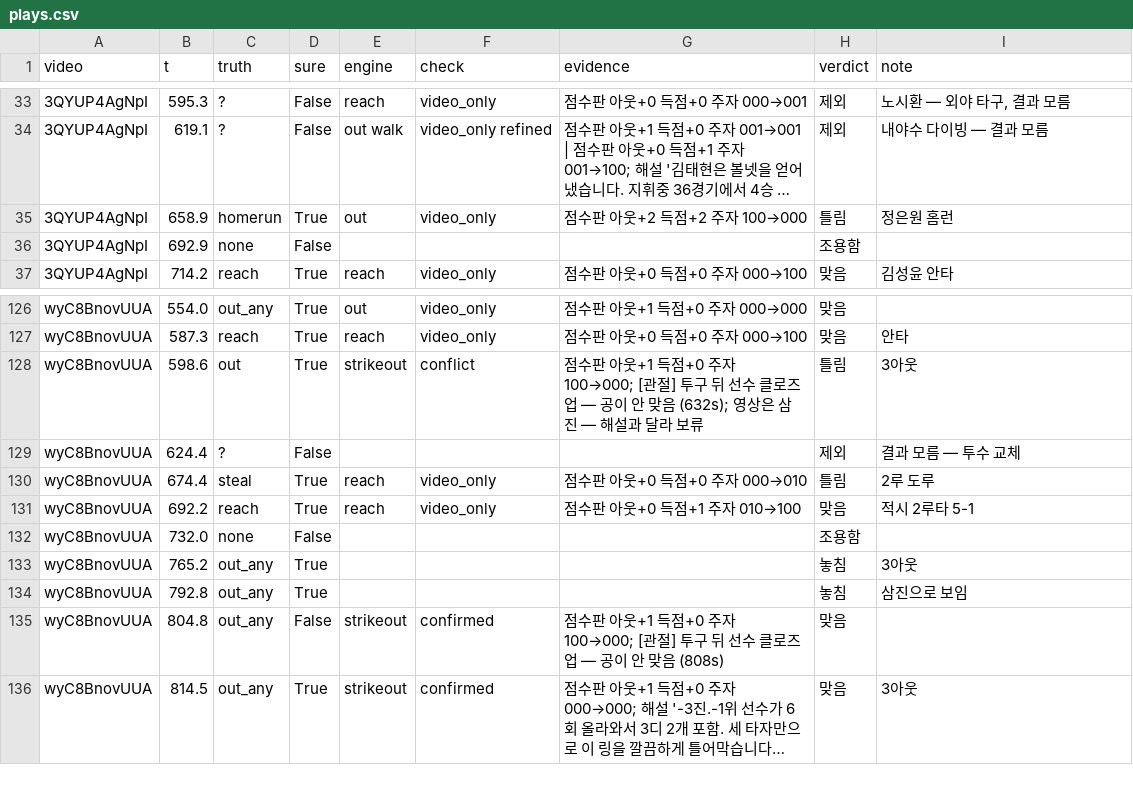
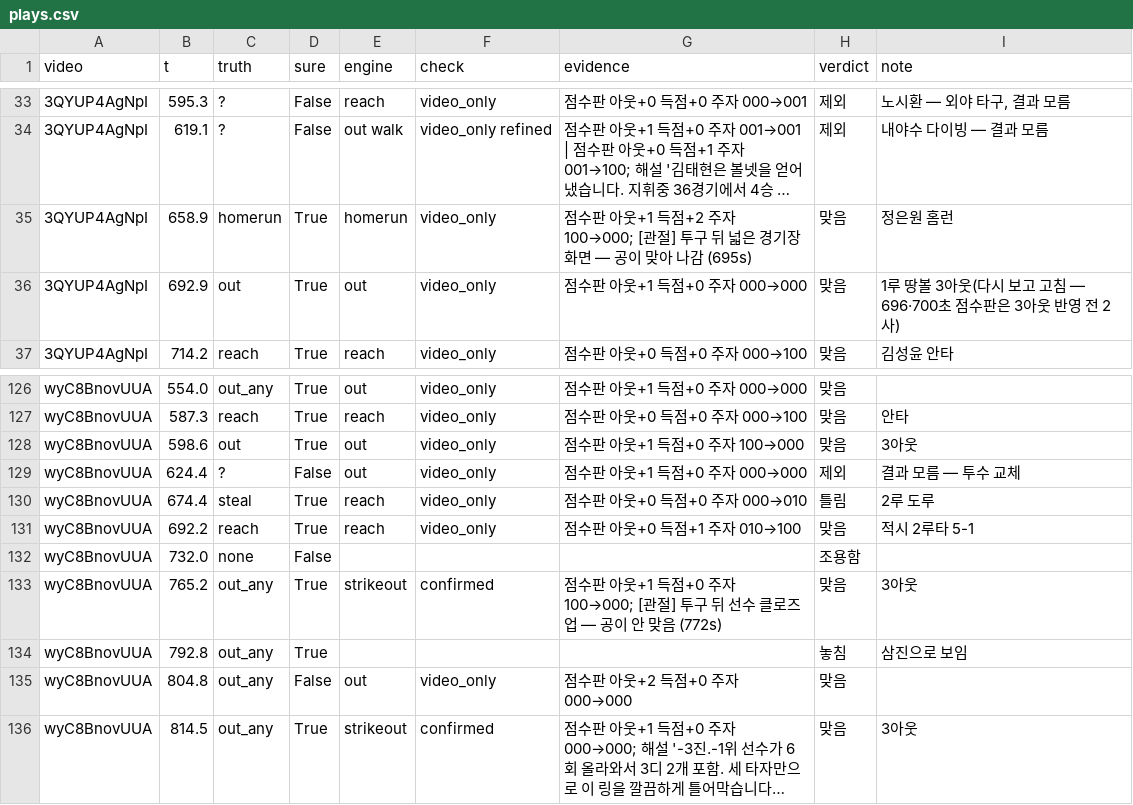
Before and after one commit to Inje-Capstone/capstone-AI, a CSV file: data/game_eval/plays.csv, drawn as a sheet; only a part is shown, gaps mark what is left out; long unchanged cells end in …; the diff names each change by its address in the sheet, - before the commit and + after, or states it on an @@ line.

```diff
--- a/data/game_eval/plays.csv
+++ b/data/game_eval/plays.csv
-E35 (engine): out
+E35 (engine): homerun
-G35 (evidence): 점수판 아웃+2 득점+2 주자 100→000
+G35 (evidence): 점수판 아웃+1 득점+2 주자 100→000; [관절] 투구 뒤 넓은 경기장 화면 — 공이 맞아 나감 (695s)
-H35 (verdict): 틀림
+H35 (verdict): 맞음
-C36 (truth): none
+C36 (truth): out
-D36 (sure): False
+D36 (sure): True
-E36 (engine): (empty)
+E36 (engine): out
-F36 (check): (empty)
+F36 (check): video_only
-G36 (evidence): (empty)
+G36 (evidence): 점수판 아웃+1 득점+0 주자 000→000
-H36 (verdict): 조용함
+H36 (verdict): 맞음
-I36 (note): (empty)
+I36 (note): 1루 땅볼 3아웃(다시 보고 고침 — 696·700초 점수판은 3아웃 반영 전 2사)
-E128 (engine): strikeout
+E128 (engine): out
-F128 (check): conflict
+F128 (check): video_only
-G128 (evidence): …+0 주자 100→000; [관절] 투구 뒤 선수 클로즈업 — 공이 안 맞음 (632s); 영상은 삼진 — 해설과 달라 보류
+G128 (evidence): …+0 주자 100→000
-H128 (verdict): 틀림
+H128 (verdict): 맞음
-E129 (engine): (empty)
+E129 (engine): out
-F129 (check): (empty)
+F129 (check): video_only
-G129 (evidence): (empty)
+G129 (evidence): 점수판 아웃+1 득점+0 주자 000→000
-E133 (engine): (empty)
+E133 (engine): strikeout
-F133 (check): (empty)
+F133 (check): confirmed
-G133 (evidence): (empty)
+G133 (evidence): 점수판 아웃+1 득점+0 주자 100→000; [관절] 투구 뒤 선수 클로즈업 — 공이 안 맞음 (772s)
-H133 (verdict): 놓침
+H133 (verdict): 맞음
-E135 (engine): strikeout
+E135 (engine): out
-F135 (check): confirmed
+F135 (check): video_only
-G135 (evidence): 점수판 아웃+1 득점+0 주자 100→000; [관절] 투구 뒤 선수 클로즈업 — 공이 안 맞음 (808s)
+G135 (evidence): 점수판 아웃+2 득점+0 주자 000→000
```
Also changed, not shown: data/game_eval/heldout/plays.csv, 6 other files.
